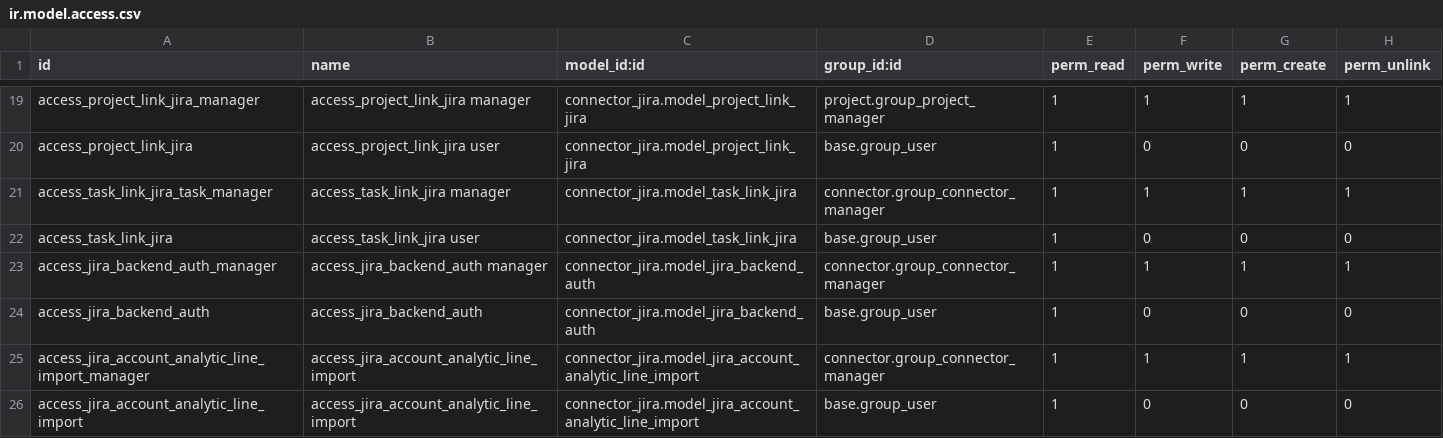
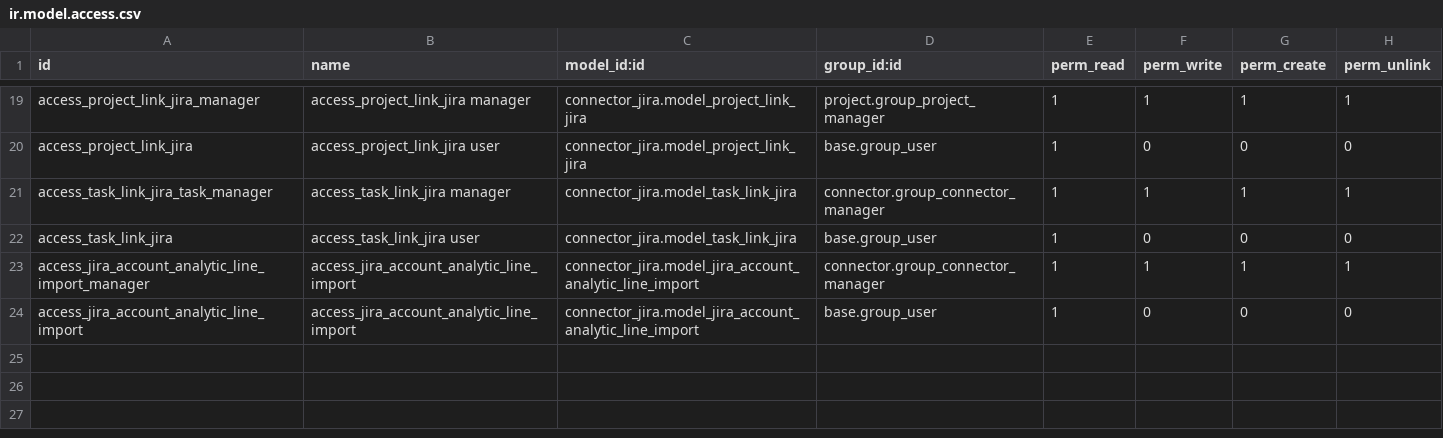
Before and after one commit to camptocamp/connector-jira, a CSV file: connector_jira/security/ir.model.access.csv, drawn as a sheet; only a part is shown, gaps mark what is left out.

Commit message:
fixup! remove jira_backend_auth wizard

```diff
--- a/connector_jira/security/ir.model.access.csv
+++ b/connector_jira/security/ir.model.access.csv
@@ -22,4 +22,2 @@
 "access_task_link_jira","access_task_link_jira user","connector_jira.model_task_link_jira",base.group_user,1,0,0,0
-"access_jira_backend_auth_manager","access_jira_backend_auth manager","connector_jira.model_jira_backend_auth","connector.group_connector_manager",1,1,1,1
-"access_jira_backend_auth","access_jira_backend_auth","connector_jira.model_jira_backend_auth","base.group_user",1,0,0,0
 "access_jira_account_analytic_line_import_manager","access_jira_account_analytic_line_import","connector_jira.model_jira_account_analytic_line_import","connector.group_connector_manager",1,1,1,1
```
